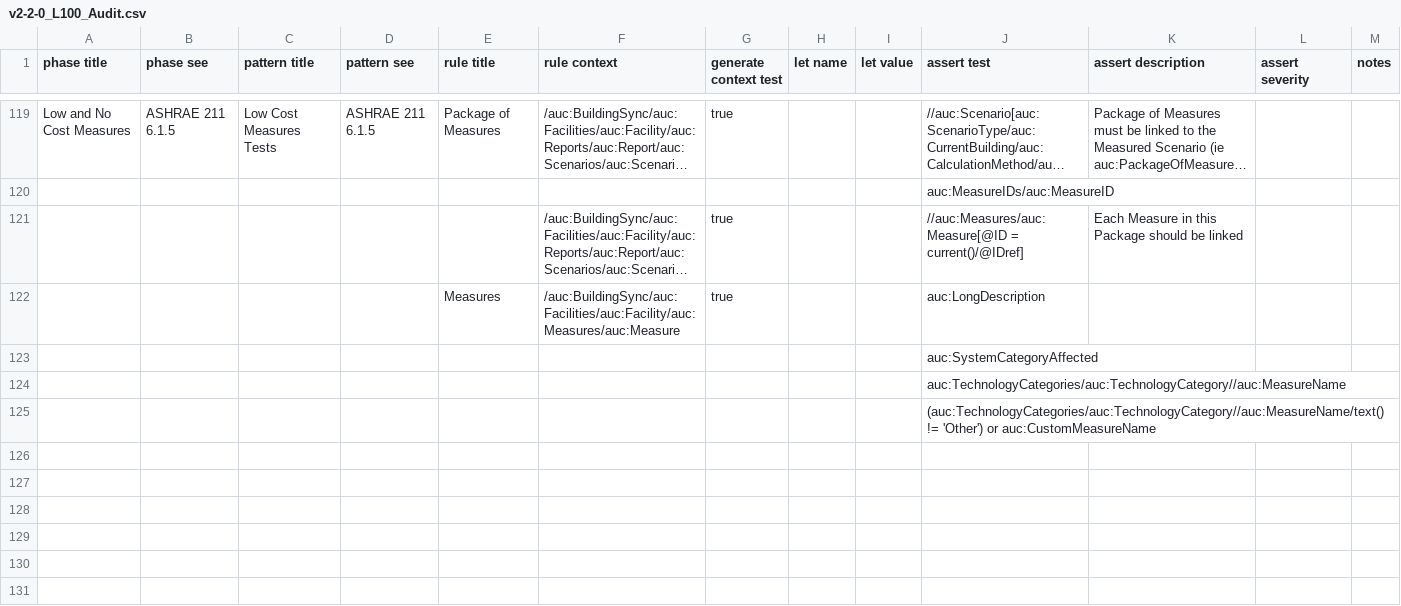
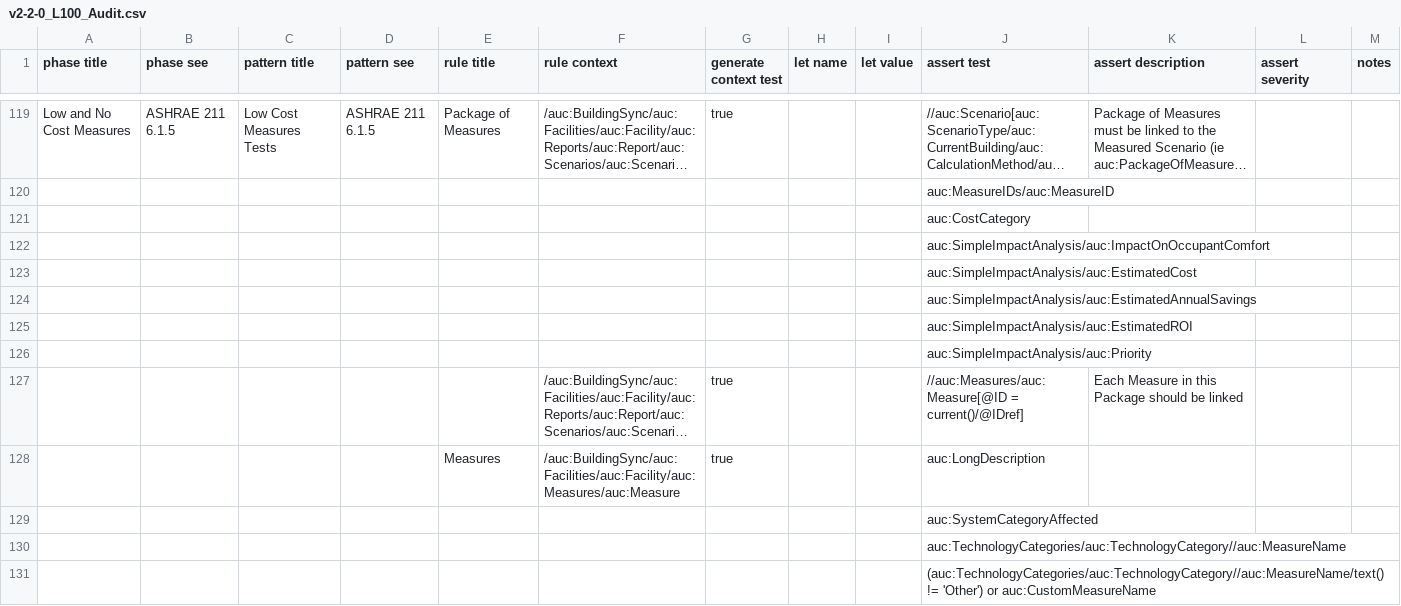
Before and after one commit to BuildingSync/TestSuite, a CSV file: schematron/v2.2.0/v2-2-0_L100_Audit.csv, drawn as a sheet; only a part is shown, gaps mark what is left out; long unchanged cells end in …; the diff names each change by its address in the sheet, - before the commit and + after, or states it on an @@ line.

Commit message:
refactor(schematron): validate simple impact analysis

```diff
--- a/schematron/v2.2.0/v2-2-0_L100_Audit.csv
+++ b/schematron/v2.2.0/v2-2-0_L100_Audit.csv
+row 121:  |  |  |  |  |  |  |  |  | auc:CostCategory
+row 122:  |  |  |  |  |  |  |  |  | auc:SimpleImpactAnalysis/auc:ImpactOnOccupantComfort
+row 123:  |  |  |  |  |  |  |  |  | auc:SimpleImpactAnalysis/auc:EstimatedCost
+row 124:  |  |  |  |  |  |  |  |  | auc:SimpleImpactAnalysis/auc:EstimatedAnnualSavings
+row 125:  |  |  |  |  |  |  |  |  | auc:SimpleImpactAnalysis/auc:EstimatedROI
+row 126:  |  |  |  |  |  |  |  |  | auc:SimpleImpactAnalysis/auc:Priority
```
Also changed, not shown: 2 other files.
